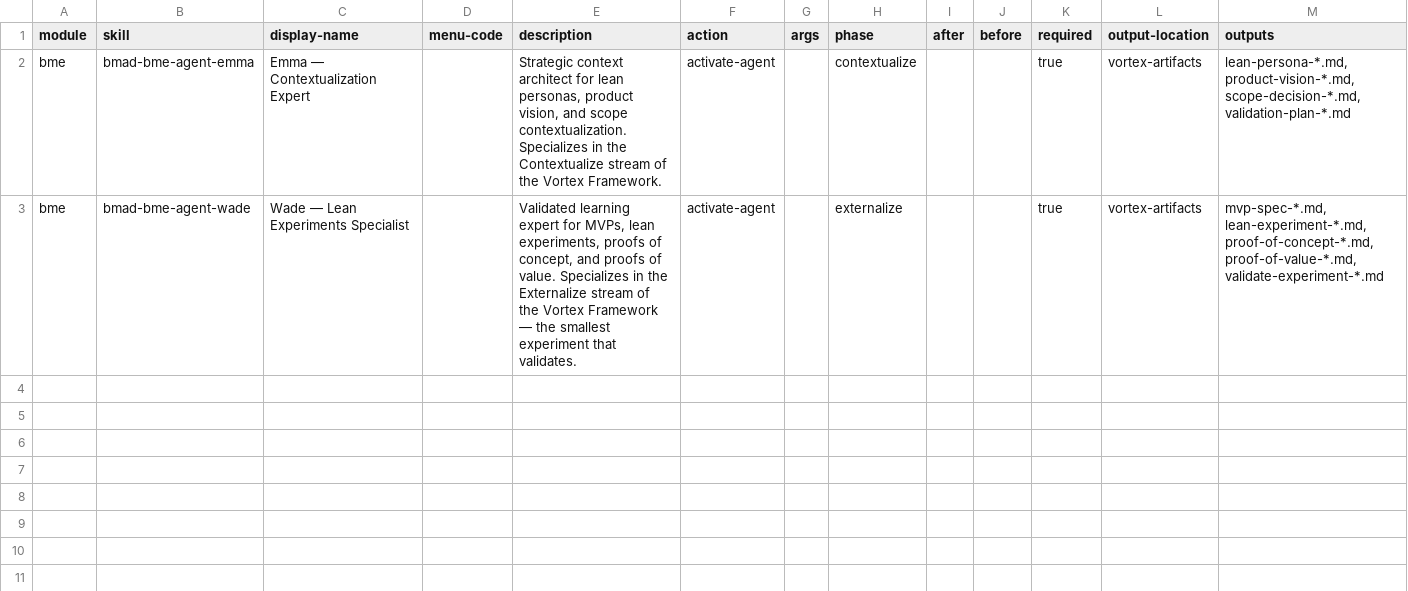
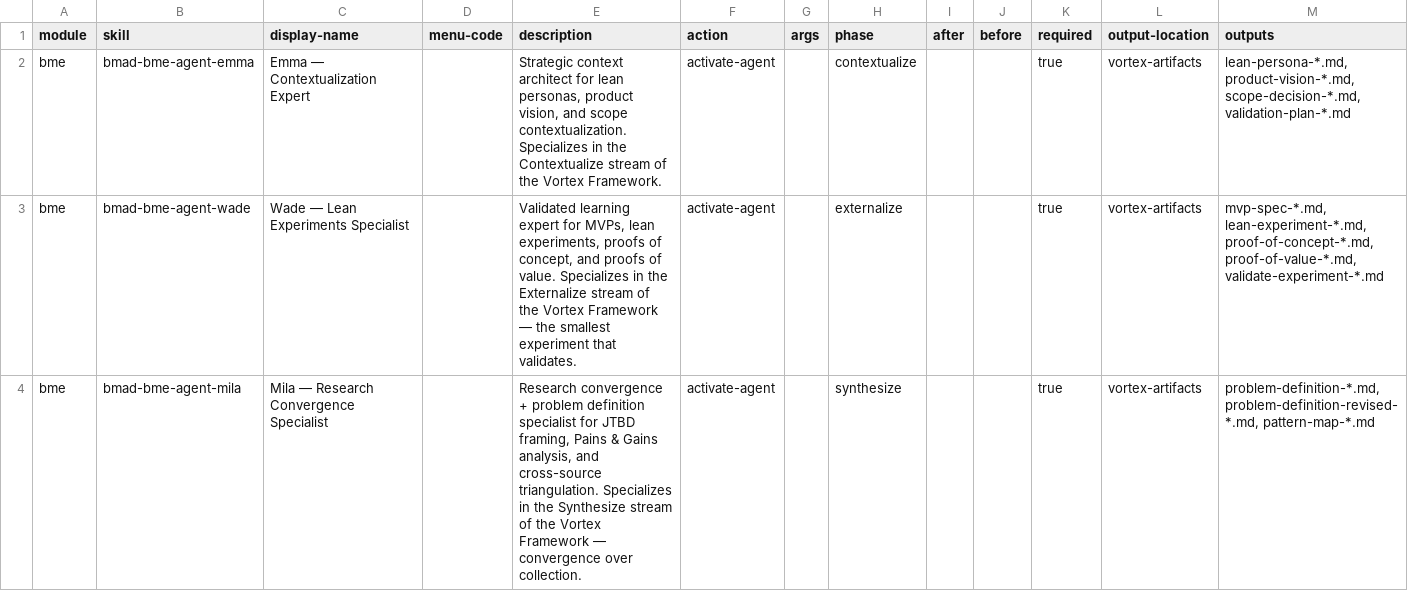
Before and after one commit to amalik/convoke-agents, a CSV file: _bmad/bme/_vortex/module-help.csv, drawn as a sheet.

Commit message:
Update module-help.csv

```diff
--- a/_bmad/bme/_vortex/module-help.csv
+++ b/_bmad/bme/_vortex/module-help.csv
@@ -3 +3,2 @@ bme,bmad-bme-agent-emma,Emma — Contextualization Expert,,"Strategic context ar
 bme,bmad-bme-agent-wade,Wade — Lean Experiments Specialist,,"Validated learning expert for MVPs, lean experiments, proofs of concept, and proofs of value. Specializes in the Externalize stream of the Vortex Framework — the smallest experiment that validates.",activate-agent,,externalize,,,true,vortex-artifacts,"mvp-spec-*.md, lean-experiment-*.md, proof-of-concept-*.md, proof-of-value-*.md, validate-experiment-*.md"
+bme,bmad-bme-agent-mila,Mila — Research Convergence Specialist,,"Research convergence + problem definition specialist for JTBD framing, Pains & Gains analysis, and cross-source triangulation. Specializes in the Synthesize stream of the Vortex Framework — convergence over collection.",activate-agent,,synthesize,,,true,vortex-artifacts,"problem-definition-*.md, problem-definition-revised-*.md, pattern-map-*.md"
```
